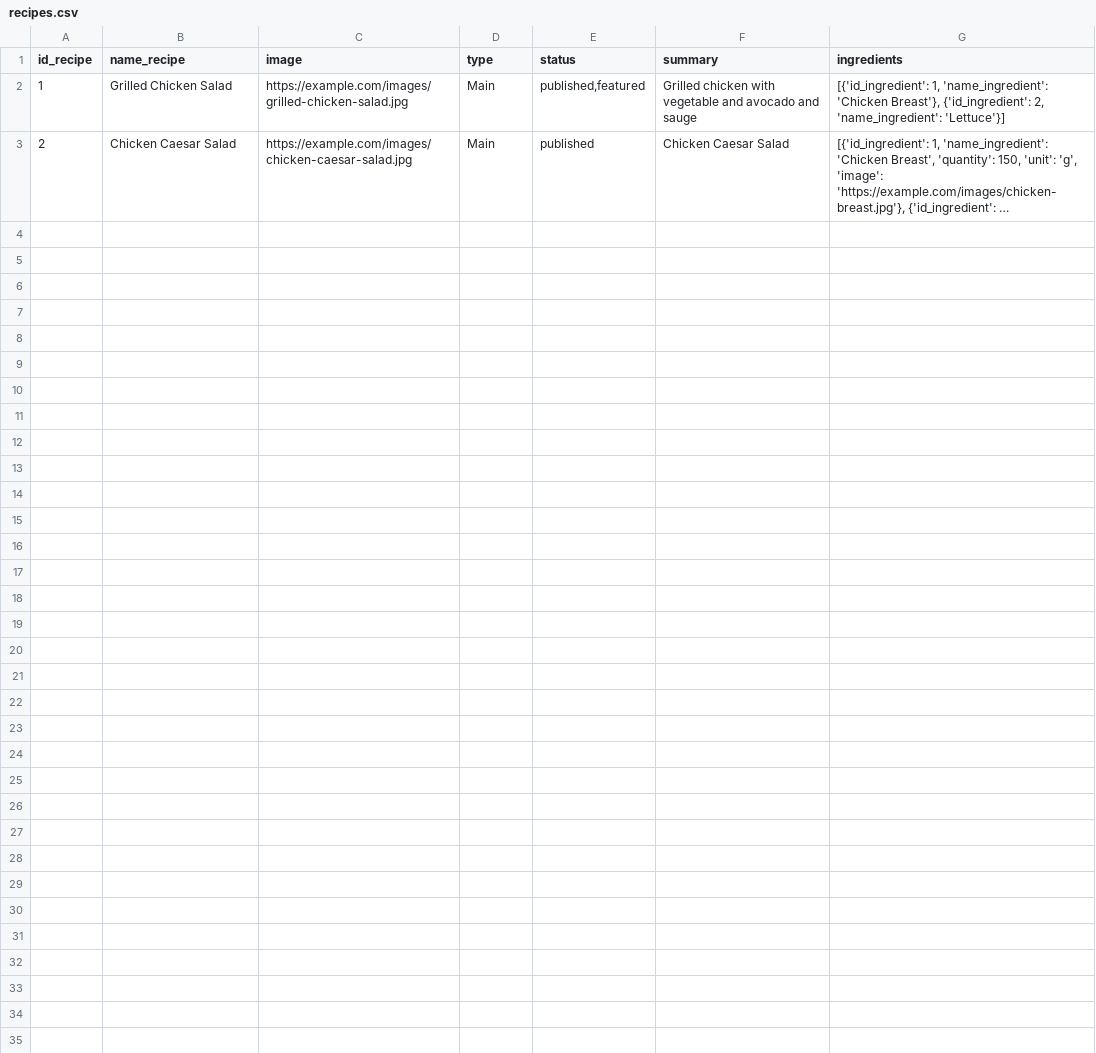
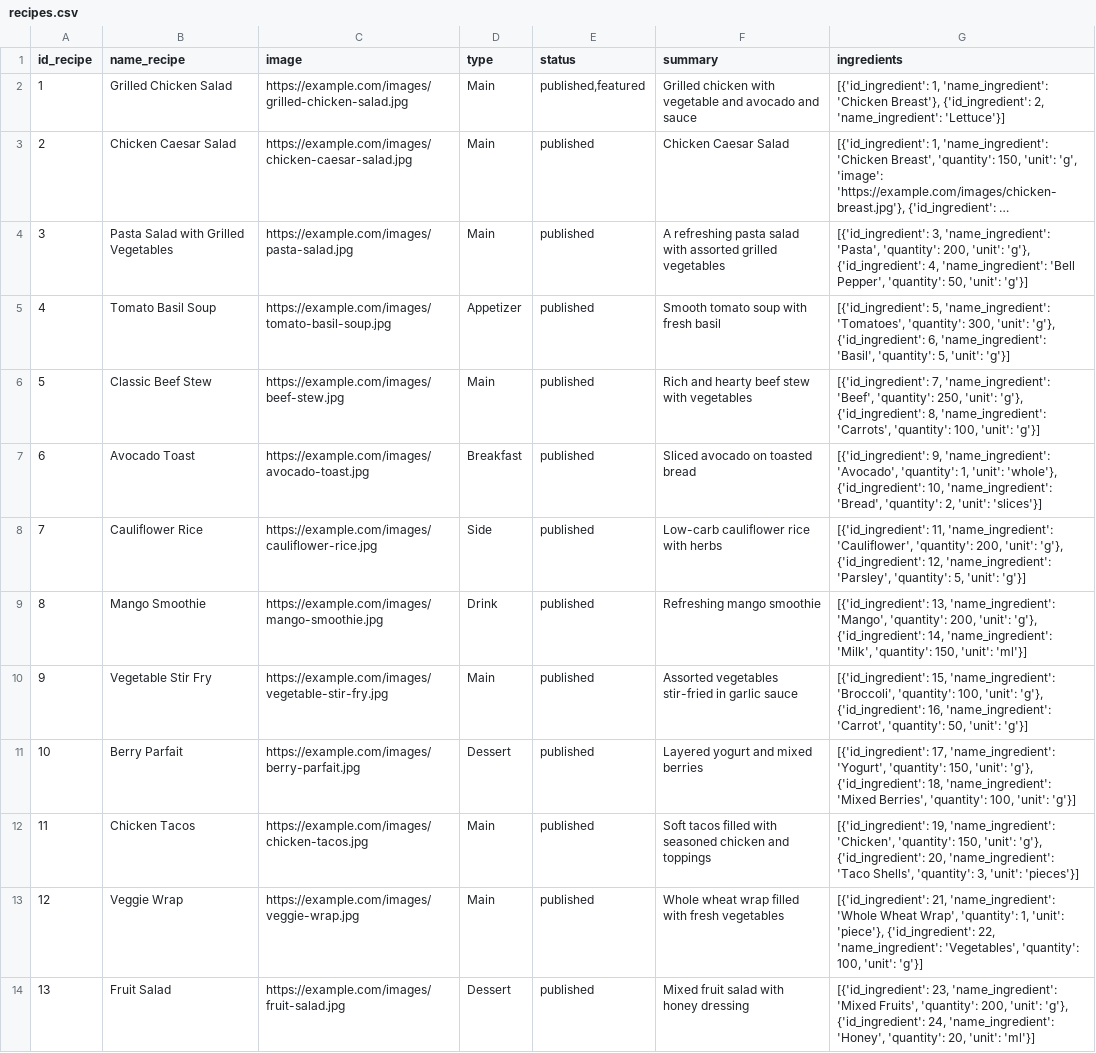
Before and after one commit to PHUONGSANHMINH/Food-recognition-app, a CSV file: Backend-API/recommend-dataset/recipes.csv, drawn as a sheet; long unchanged cells end in …; the diff names each change by its address in the sheet, - before the commit and + after, or states it on an @@ line.

Commit message:
update list recipe admin screen + get file server

```diff
--- a/Backend-API/recommend-dataset/recipes.csv
+++ b/Backend-API/recommend-dataset/recipes.csv
-F2 (summary): …avocado and sauge
+F2 (summary): …avocado and sauce
+row 4: 3 | Pasta Salad with Grilled Vegetables | https://example.com/images/pasta-salad.jpg | Main | published | A refreshing pasta salad with assorted grilled vegetables | [{'id_ingredient': 3, 'name_ingredient': 'Pasta', 'quantity': 200, 'unit': 'g'}, {'id_ingredient': 4, 'name_ingredient': 'Bell Pepper', 'quantity': 50, 'unit': 'g'}]
+row 5: 4 | Tomato Basil Soup | https://example.com/images/tomato-basil-soup.jpg | Appetizer | published | Smooth tomato soup with fresh basil | [{'id_ingredient': 5, 'name_ingredient': 'Tomatoes', 'quantity': 300, 'unit': 'g'}, {'id_ingredient': 6, 'name_ingredient': 'Basil', 'quantity': 5, 'unit': 'g'}]
+row 6: 5 | Classic Beef Stew | https://example.com/images/beef-stew.jpg | Main | published | Rich and hearty beef stew with vegetables | [{'id_ingredient': 7, 'name_ingredient': 'Beef', 'quantity': 250, 'unit': 'g'}, {'id_ingredient': 8, 'name_ingredient': 'Carrots', 'quantity': 100, 'unit': 'g'}]
+row 7: 6 | Avocado Toast | https://example.com/images/avocado-toast.jpg | Breakfast | published | Sliced avocado on toasted bread | [{'id_ingredient': 9, 'name_ingredient': 'Avocado', 'quantity': 1, 'unit': 'whole'}, {'id_ingredient': 10, 'name_ingredient': 'Bread', 'quantity': 2, 'unit': 'slices'}]
+row 8: 7 | Cauliflower Rice | https://example.com/images/cauliflower-rice.jpg | Side | published | Low-carb cauliflower rice with herbs | [{'id_ingredient': 11, 'name_ingredient': 'Cauliflower', 'quantity': 200, 'unit': 'g'}, {'id_ingredient': 12, 'name_ingredient': 'Parsley', 'quantity': 5, 'unit': 'g'}]
+row 9: 8 | Mango Smoothie | https://example.com/images/mango-smoothie.jpg | Drink | published | Refreshing mango smoothie | [{'id_ingredient': 13, 'name_ingredient': 'Mango', 'quantity': 200, 'unit': 'g'}, {'id_ingredient': 14, 'name_ingredient': 'Milk', 'quantity': 150, 'unit': 'ml'}]
+row 10: 9 | Vegetable Stir Fry | https://example.com/images/vegetable-stir-fry.jpg | Main | published | Assorted vegetables stir-fried in garlic sauce | [{'id_ingredient': 15, 'name_ingredient': 'Broccoli', 'quantity': 100, 'unit': 'g'}, {'id_ingredient': 16, 'name_ingredient': 'Carrot', 'quantity': 50, 'unit': 'g'}]
+row 11: 10 | Berry Parfait | https://example.com/images/berry-parfait.jpg | Dessert | published | Layered yogurt and mixed berries | [{'id_ingredient': 17, 'name_ingredient': 'Yogurt', 'quantity': 150, 'unit': 'g'}, {'id_ingredient': 18, 'name_ingredient': 'Mixed Berries', 'quantity': 100, 'unit': 'g'}]
+row 12: 11 | Chicken Tacos | https://example.com/images/chicken-tacos.jpg | Main | published | Soft tacos filled with seasoned chicken and toppings | [{'id_ingredient': 19, 'name_ingredient': 'Chicken', 'quantity': 150, 'unit': 'g'}, {'id_ingredient': 20, 'name_ingredient': 'Taco Shells', 'quantity': 3, 'unit': 'pieces'}]
+row 13: 12 | Veggie Wrap | https://example.com/images/veggie-wrap.jpg | Main | published | Whole wheat wrap filled with fresh vegetables | [{'id_ingredient': 21, 'name_ingredient': 'Whole Wheat Wrap', 'quantity': 1, 'unit': 'piece'}, {'id_ingredient': 22, 'name_ingredient': 'Vegetables', 'quantity': 100, 'unit': 'g'}]
+row 14: 13 | Fruit Salad | https://example.com/images/fruit-salad.jpg | Dessert | published | Mixed fruit salad with honey dressing | [{'id_ingredient': 23, 'name_ingredient': 'Mixed Fruits', 'quantity': 200, 'unit': 'g'}, {'id_ingredient': 24, 'name_ingredient': 'Honey', 'quantity': 20, 'unit': 'ml'}]
```
Also changed, not shown: 9 other files.
